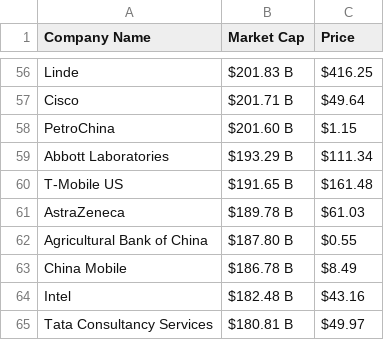
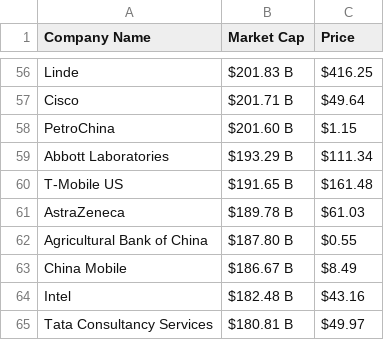
Before and after one commit to AbhishekBaske/marketcap_webscrap, a CSV file: company.csv, drawn as a sheet; only a part is shown, gaps mark what is left out.

Commit message:
Automated data update

```diff
--- a/company.csv
+++ b/company.csv
@@ -62,3 +62,3 @@ AstraZeneca,$189.78 B,$61.03
 Agricultural Bank of China,$187.80 B,$0.55
-China Mobile,$186.78 B,$8.49
+China Mobile,$186.67 B,$8.49
 Intel,$182.48 B,$43.16
```
Also changed, not shown: 1 other file.
